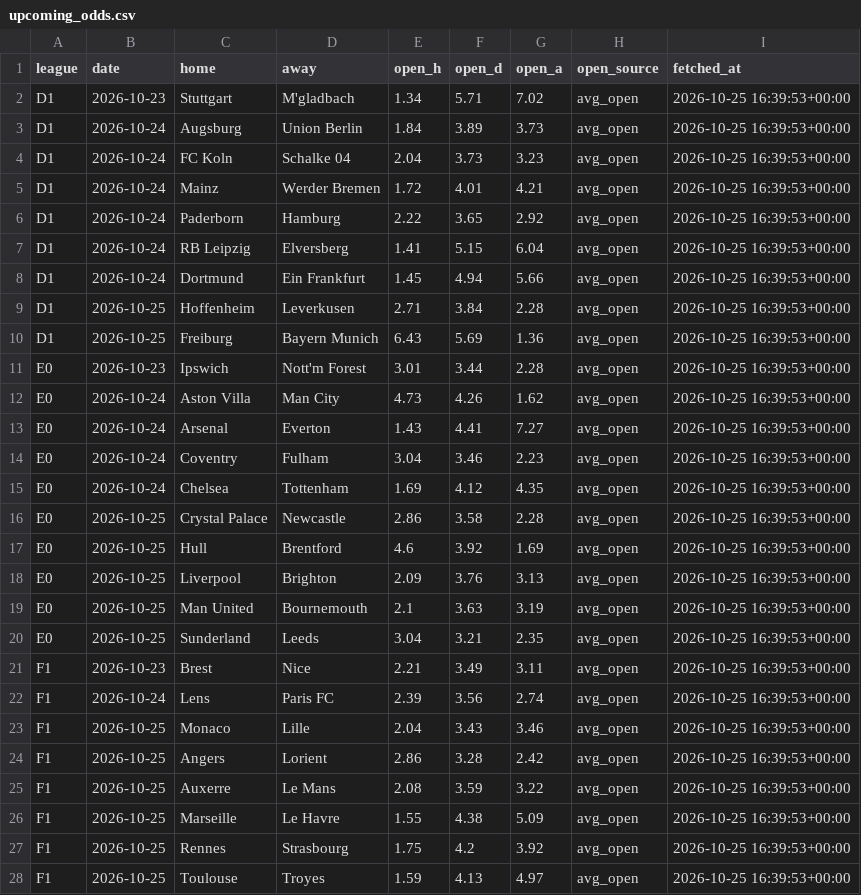
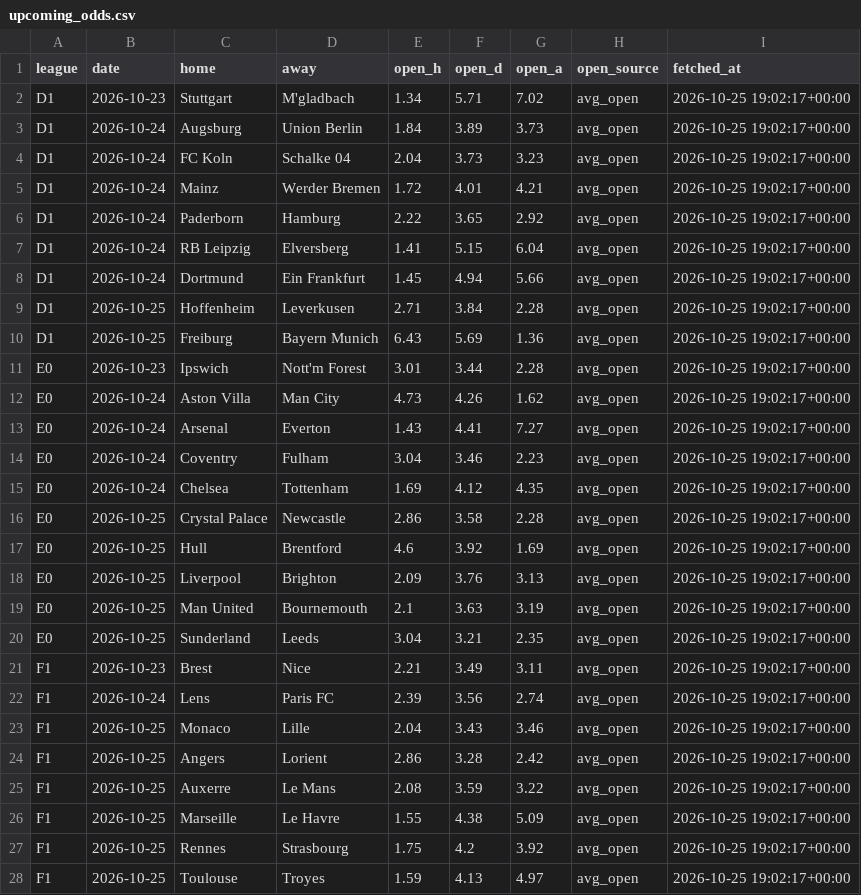
Before and after one commit to francyrussotti/forecast1x2, a CSV file: data/processed/upcoming_odds.csv, drawn as a sheet; only a part is shown; the diff covers the shown part only.

```diff
--- a/data/processed/upcoming_odds.csv
+++ b/data/processed/upcoming_odds.csv
@@ -1,28 +1,28 @@
 league,date,home,away,open_h,open_d,open_a,open_source,fetched_at
-D1,2026-10-23,Stuttgart,M'gladbach,1.34,5.71,7.02,avg_open,2026-10-25 16:39:53+00:00
-D1,2026-10-24,Augsburg,Union Berlin,1.84,3.89,3.73,avg_open,2026-10-25 16:39:53+00:00
-D1,2026-10-24,FC Koln,Schalke 04,2.04,3.73,3.23,avg_open,2026-10-25 16:39:53+00:00
-D1,2026-10-24,Mainz,Werder Bremen,1.72,4.01,4.21,avg_open,2026-10-25 16:39:53+00:00
-D1,2026-10-24,Paderborn,Hamburg,2.22,3.65,2.92,avg_open,2026-10-25 16:39:53+00:00
-D1,2026-10-24,RB Leipzig,Elversberg,1.41,5.15,6.04,avg_open,2026-10-25 16:39:53+00:00
-D1,2026-10-24,Dortmund,Ein Frankfurt,1.45,4.94,5.66,avg_open,2026-10-25 16:39:53+00:00
-D1,2026-10-25,Hoffenheim,Leverkusen,2.71,3.84,2.28,avg_open,2026-10-25 16:39:53+00:00
-D1,2026-10-25,Freiburg,Bayern Munich,6.43,5.69,1.36,avg_open,2026-10-25 16:39:53+00:00
-E0,2026-10-23,Ipswich,Nott'm Forest,3.01,3.44,2.28,avg_open,2026-10-25 16:39:53+00:00
-E0,2026-10-24,Aston Villa,Man City,4.73,4.26,1.62,avg_open,2026-10-25 16:39:53+00:00
-E0,2026-10-24,Arsenal,Everton,1.43,4.41,7.27,avg_open,2026-10-25 16:39:53+00:00
-E0,2026-10-24,Coventry,Fulham,3.04,3.46,2.23,avg_open,2026-10-25 16:39:53+00:00
-E0,2026-10-24,Chelsea,Tottenham,1.69,4.12,4.35,avg_open,2026-10-25 16:39:53+00:00
-E0,2026-10-25,Crystal Palace,Newcastle,2.86,3.58,2.28,avg_open,2026-10-25 16:39:53+00:00
-E0,2026-10-25,Hull,Brentford,4.6,3.92,1.69,avg_open,2026-10-25 16:39:53+00:00
-E0,2026-10-25,Liverpool,Brighton,2.09,3.76,3.13,avg_open,2026-10-25 16:39:53+00:00
-E0,2026-10-25,Man United,Bournemouth,2.1,3.63,3.19,avg_open,2026-10-25 16:39:53+00:00
-E0,2026-10-25,Sunderland,Leeds,3.04,3.21,2.35,avg_open,2026-10-25 16:39:53+00:00
-F1,2026-10-23,Brest,Nice,2.21,3.49,3.11,avg_open,2026-10-25 16:39:53+00:00
-F1,2026-10-24,Lens,Paris FC,2.39,3.56,2.74,avg_open,2026-10-25 16:39:53+00:00
-F1,2026-10-25,Monaco,Lille,2.04,3.43,3.46,avg_open,2026-10-25 16:39:53+00:00
-F1,2026-10-25,Angers,Lorient,2.86,3.28,2.42,avg_open,2026-10-25 16:39:53+00:00
-F1,2026-10-25,Auxerre,Le Mans,2.08,3.59,3.22,avg_open,2026-10-25 16:39:53+00:00
-F1,2026-10-25,Marseille,Le Havre,1.55,4.38,5.09,avg_open,2026-10-25 16:39:53+00:00
-F1,2026-10-25,Rennes,Strasbourg,1.75,4.2,3.92,avg_open,2026-10-25 16:39:53+00:00
-F1,2026-10-25,Toulouse,Troyes,1.59,4.13,4.97,avg_open,2026-10-25 16:39:53+00:00
+D1,2026-10-23,Stuttgart,M'gladbach,1.34,5.71,7.02,avg_open,2026-10-25 19:02:17+00:00
+D1,2026-10-24,Augsburg,Union Berlin,1.84,3.89,3.73,avg_open,2026-10-25 19:02:17+00:00
+D1,2026-10-24,FC Koln,Schalke 04,2.04,3.73,3.23,avg_open,2026-10-25 19:02:17+00:00
+D1,2026-10-24,Mainz,Werder Bremen,1.72,4.01,4.21,avg_open,2026-10-25 19:02:17+00:00
+D1,2026-10-24,Paderborn,Hamburg,2.22,3.65,2.92,avg_open,2026-10-25 19:02:17+00:00
+D1,2026-10-24,RB Leipzig,Elversberg,1.41,5.15,6.04,avg_open,2026-10-25 19:02:17+00:00
+D1,2026-10-24,Dortmund,Ein Frankfurt,1.45,4.94,5.66,avg_open,2026-10-25 19:02:17+00:00
+D1,2026-10-25,Hoffenheim,Leverkusen,2.71,3.84,2.28,avg_open,2026-10-25 19:02:17+00:00
+D1,2026-10-25,Freiburg,Bayern Munich,6.43,5.69,1.36,avg_open,2026-10-25 19:02:17+00:00
+E0,2026-10-23,Ipswich,Nott'm Forest,3.01,3.44,2.28,avg_open,2026-10-25 19:02:17+00:00
+E0,2026-10-24,Aston Villa,Man City,4.73,4.26,1.62,avg_open,2026-10-25 19:02:17+00:00
+E0,2026-10-24,Arsenal,Everton,1.43,4.41,7.27,avg_open,2026-10-25 19:02:17+00:00
+E0,2026-10-24,Coventry,Fulham,3.04,3.46,2.23,avg_open,2026-10-25 19:02:17+00:00
+E0,2026-10-24,Chelsea,Tottenham,1.69,4.12,4.35,avg_open,2026-10-25 19:02:17+00:00
+E0,2026-10-25,Crystal Palace,Newcastle,2.86,3.58,2.28,avg_open,2026-10-25 19:02:17+00:00
+E0,2026-10-25,Hull,Brentford,4.6,3.92,1.69,avg_open,2026-10-25 19:02:17+00:00
+E0,2026-10-25,Liverpool,Brighton,2.09,3.76,3.13,avg_open,2026-10-25 19:02:17+00:00
+E0,2026-10-25,Man United,Bournemouth,2.1,3.63,3.19,avg_open,2026-10-25 19:02:17+00:00
+E0,2026-10-25,Sunderland,Leeds,3.04,3.21,2.35,avg_open,2026-10-25 19:02:17+00:00
+F1,2026-10-23,Brest,Nice,2.21,3.49,3.11,avg_open,2026-10-25 19:02:17+00:00
+F1,2026-10-24,Lens,Paris FC,2.39,3.56,2.74,avg_open,2026-10-25 19:02:17+00:00
+F1,2026-10-25,Monaco,Lille,2.04,3.43,3.46,avg_open,2026-10-25 19:02:17+00:00
+F1,2026-10-25,Angers,Lorient,2.86,3.28,2.42,avg_open,2026-10-25 19:02:17+00:00
+F1,2026-10-25,Auxerre,Le Mans,2.08,3.59,3.22,avg_open,2026-10-25 19:02:17+00:00
+F1,2026-10-25,Marseille,Le Havre,1.55,4.38,5.09,avg_open,2026-10-25 19:02:17+00:00
+F1,2026-10-25,Rennes,Strasbourg,1.75,4.2,3.92,avg_open,2026-10-25 19:02:17+00:00
+F1,2026-10-25,Toulouse,Troyes,1.59,4.13,4.97,avg_open,2026-10-25 19:02:17+00:00
```
Also changed, not shown: 21 edited cells elsewhere in this file, outputs/fair_odds.csv, outputs/predictions.csv, 3 other files.
